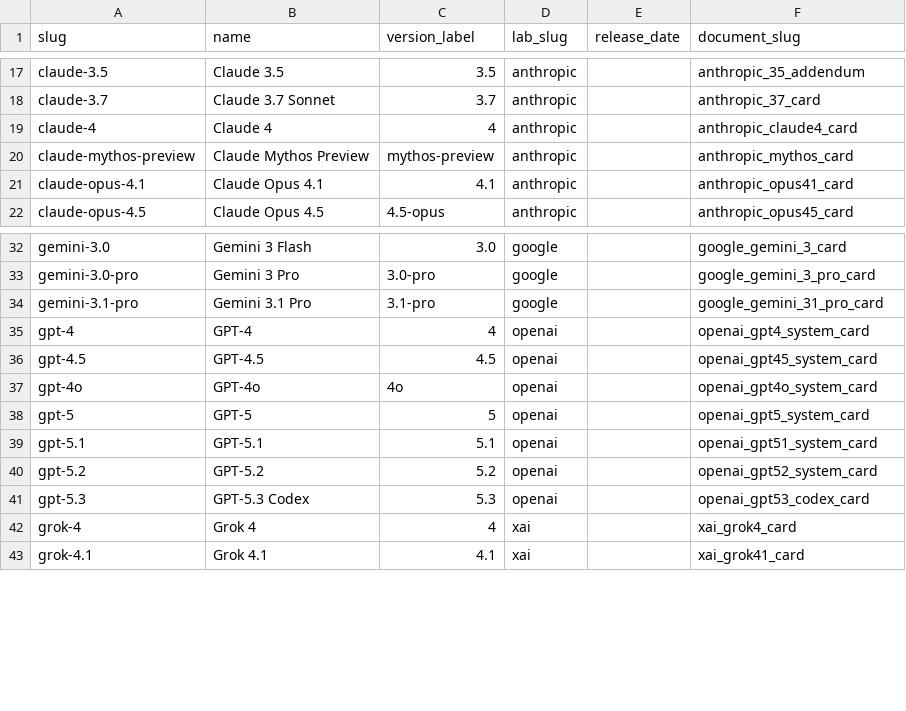
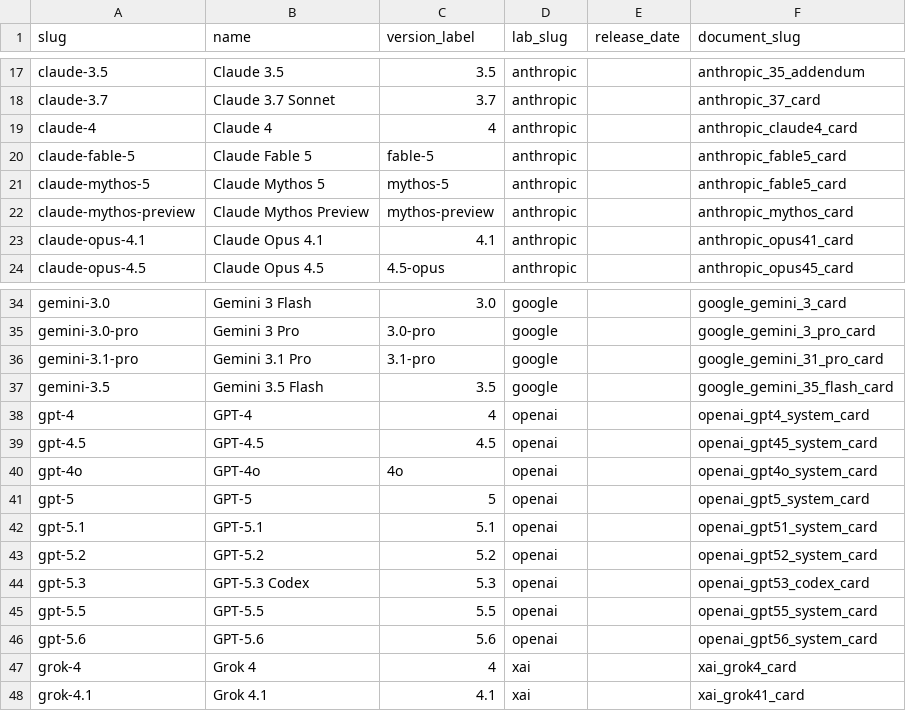
Before and after one commit to owizdom/ai-research-model-cards, a CSV file: data/dataset/models.csv, drawn as a sheet; only a part is shown, gaps mark what is left out; the diff names each change by its address in the sheet, - before the commit and + after, or states it on an @@ line.

Commit message:
add fable 5, gpt-5.6, gemini 3.5 flash; backfill gpt-5.5 generation
registry + families for the four new generations. benchmark rows read from each system card by hand (pypdf garbles the capability tables on these PDFs). refreshed stats + dataset export: 82 docs, 56 models, 1742 evals.

```diff
--- a/data/dataset/models.csv
+++ b/data/dataset/models.csv
+row 20: claude-fable-5 | Claude Fable 5 | fable-5 | anthropic |  | anthropic_fable5_card
+row 21: claude-mythos-5 | Claude Mythos 5 | mythos-5 | anthropic |  | anthropic_fable5_card
+row 37: gemini-3.5 | Gemini 3.5 Flash | 3.5 | google |  | google_gemini_35_flash_card
+row 45: gpt-5.5 | GPT-5.5 | 5.5 | openai |  | openai_gpt55_system_card
+row 46: gpt-5.6 | GPT-5.6 | 5.6 | openai |  | openai_gpt56_system_card
```
Also changed, not shown: data/dataset/benchmarks.csv, data/dataset/documents.csv, 9 other files.
